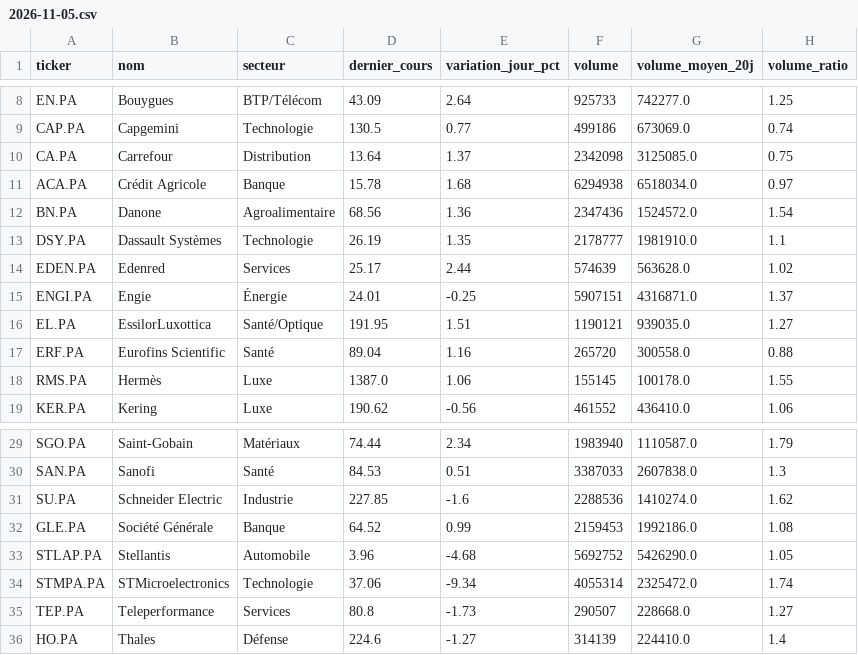
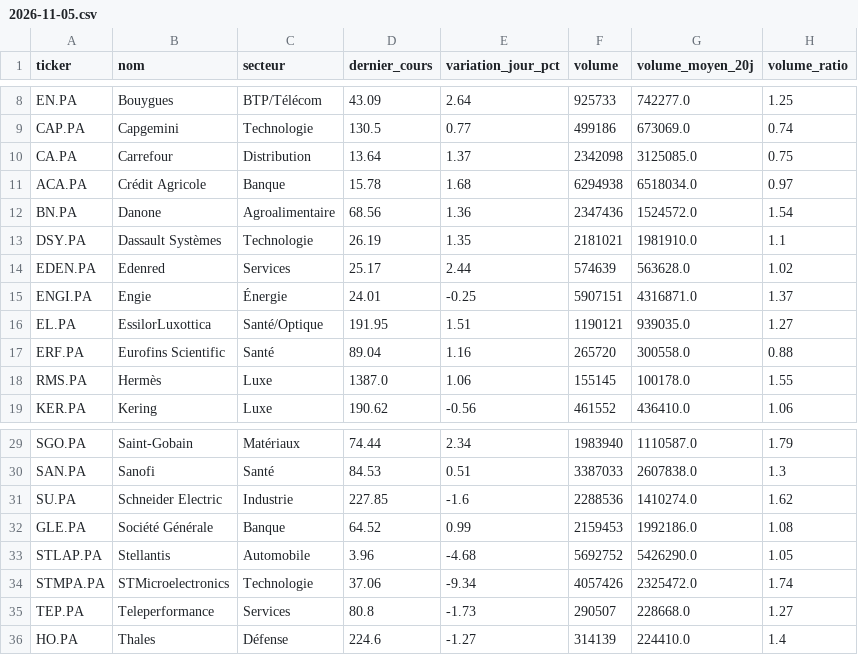
Before and after one commit to Mattaranka/pea-scannerV2.04, a CSV file: data/history/2026-11-05.csv, drawn as a sheet; only a part is shown, gaps mark what is left out; the diff covers the shown part only; the diff names each change by its address in the sheet, - before the commit and + after, or states it on an @@ line.

```diff
--- a/data/history/2026-11-05.csv
+++ b/data/history/2026-11-05.csv
-F13 (volume): 2178777
+F13 (volume): 2181021
-F34 (volume): 4055314
+F34 (volume): 4057426
```
Also changed, not shown: 19 edited cells elsewhere in this file, data/scan_results.csv, 1 other file.
